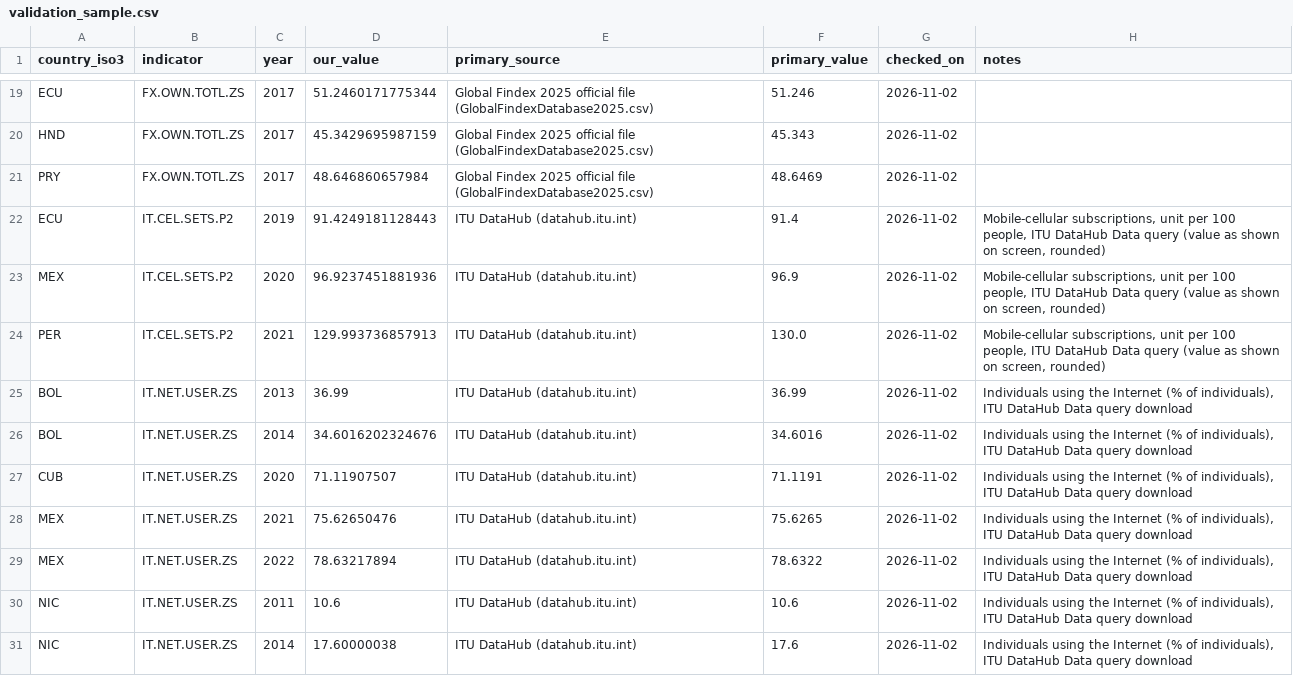
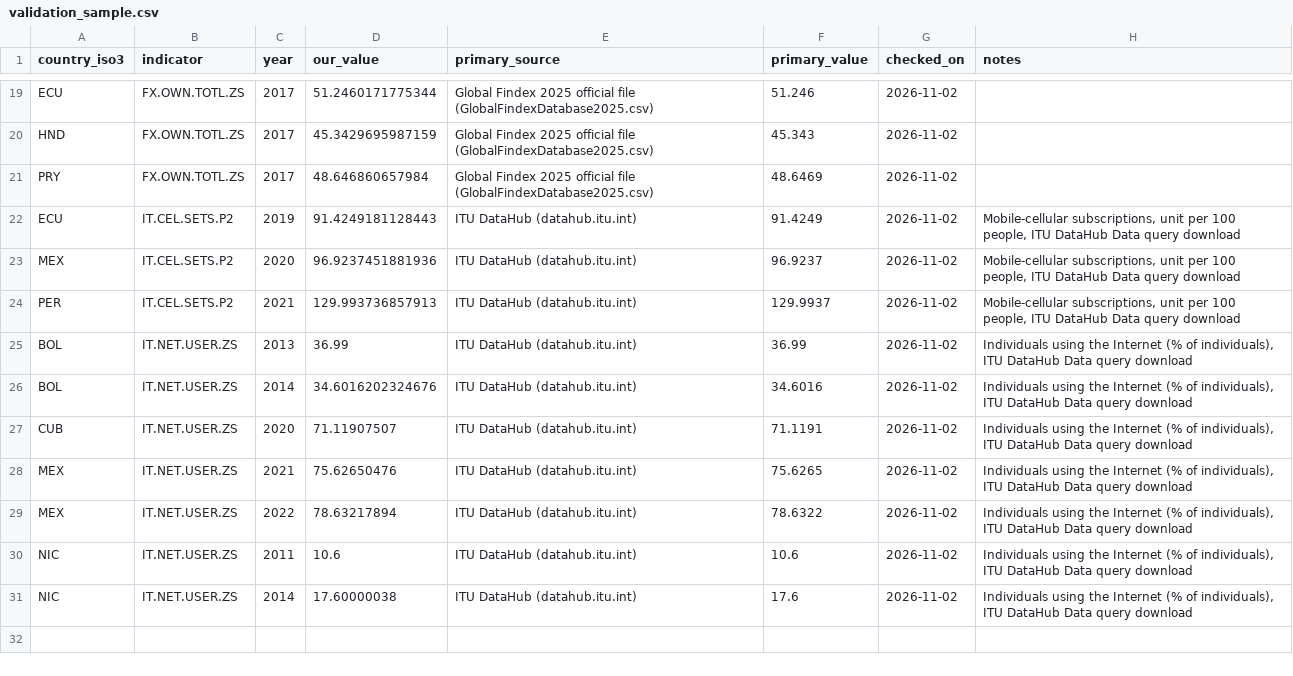
Before and after one commit to Pdelacruz123/Financial-Inclusion, a CSV file: data/validation_sample.csv, drawn as a sheet; only a part is shown, gaps mark what is left out.

Commit message:
Complete validation sample with ITU values
Fill the 10 ITU rows from ITU DataHub downloads (internet as % of individuals, mobile-cellular subscriptions per 100 people). 29 of 30 sampled values match their primary source exactly; the other one is the documented IMF revision of Brazil's ATMs.

```diff
--- a/data/validation_sample.csv
+++ b/data/validation_sample.csv
@@ -21,5 +21,5 @@ HND,FX.OWN.TOTL.ZS,2017,45.3429695987159,Global Findex 2025 official file (Globa
 PRY,FX.OWN.TOTL.ZS,2017,48.646860657984,Global Findex 2025 official file (GlobalFindexDatabase2025.csv),48.6469,2026-11-02,
-ECU,IT.CEL.SETS.P2,2019,91.4249181128443,ITU DataHub (datahub.itu.int),91.4,2026-11-02,"Mobile-cellular subscriptions, unit per 100 people, ITU DataHub Data query (value as shown on screen, rounded)"
-MEX,IT.CEL.SETS.P2,2020,96.9237451881936,ITU DataHub (datahub.itu.int),96.9,2026-11-02,"Mobile-cellular subscriptions, unit per 100 people, ITU DataHub Data query (value as shown on screen, rounded)"
-PER,IT.CEL.SETS.P2,2021,129.993736857913,ITU DataHub (datahub.itu.int),130.0,2026-11-02,"Mobile-cellular subscriptions, unit per 100 people, ITU DataHub Data query (value as shown on screen, rounded)"
+ECU,IT.CEL.SETS.P2,2019,91.4249181128443,ITU DataHub (datahub.itu.int),91.4249,2026-11-02,"Mobile-cellular subscriptions, unit per 100 people, ITU DataHub Data query download"
+MEX,IT.CEL.SETS.P2,2020,96.9237451881936,ITU DataHub (datahub.itu.int),96.9237,2026-11-02,"Mobile-cellular subscriptions, unit per 100 people, ITU DataHub Data query download"
+PER,IT.CEL.SETS.P2,2021,129.993736857913,ITU DataHub (datahub.itu.int),129.9937,2026-11-02,"Mobile-cellular subscriptions, unit per 100 people, ITU DataHub Data query download"
 BOL,IT.NET.USER.ZS,2013,36.99,ITU DataHub (datahub.itu.int),36.99,2026-11-02,"Individuals using the Internet (% of individuals), ITU DataHub Data query download"
```
